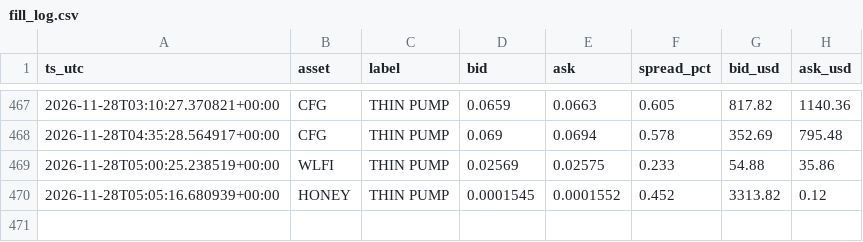
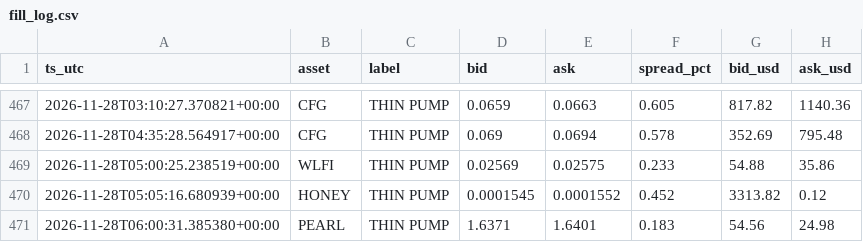
Before and after one commit to allenhuguley-glitch/cscan, a CSV file: fill_log.csv, drawn as a sheet; only a part is shown, gaps mark what is left out; the diff names each change by its address in the sheet, - before the commit and + after, or states it on an @@ line.

```diff
--- a/fill_log.csv
+++ b/fill_log.csv
+row 471: 2026-11-28T06:00:31.385380+00:00 | PEARL | THIN PUMP | 1.6371 | 1.6401 | 0.183 | 54.56 | 24.98
```
Also changed, not shown: signal_outcomes.csv, 7 other files.
